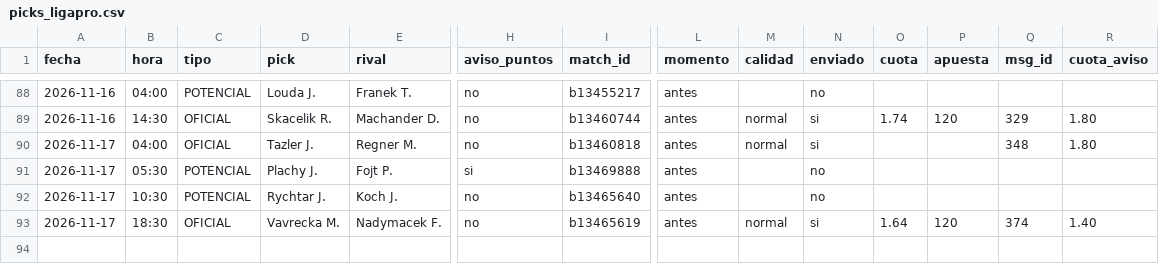
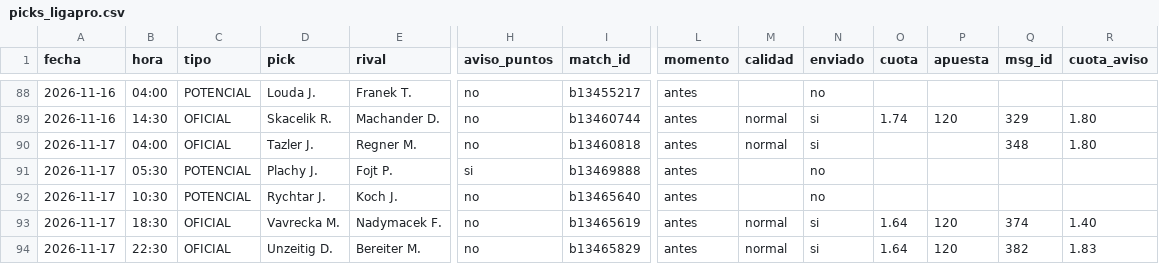
Before and after one commit to manuvaldespartera3-netizen/tt-avisador, a CSV file: picks_ligapro.csv, drawn as a sheet; only a part is shown, gaps mark what is left out; rows hold the shown columns only; the diff names each change by its address in the sheet, - before the commit and + after, or states it on an @@ line.

Commit message:
Liga Pro picks

```diff
--- a/picks_ligapro.csv
+++ b/picks_ligapro.csv
+row 94: 2026-11-17 | 22:30 | OFICIAL | Unzeitig D. | Bereiter M. | no | b13465829 | antes | normal | si | 1.64 | 120 | 382 | 1.83
```
